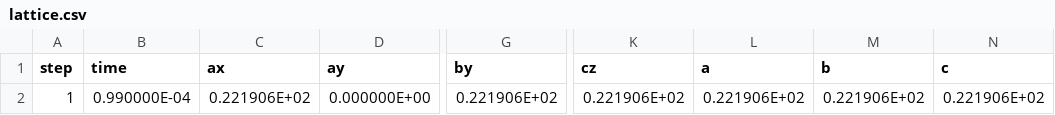
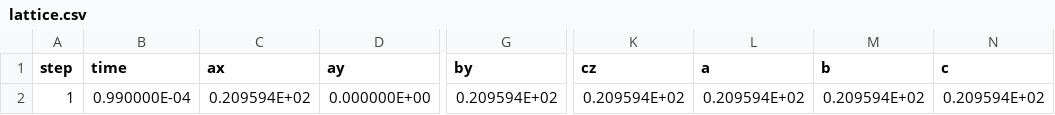
Before and after one commit to flavianowilliams/HICOLM3, a CSV file: examples/H2O/md/lattice.csv, drawn as a sheet; only a part is shown, gaps mark what is left out; the diff names each change by its address in the sheet, - before the commit and + after, or states it on an @@ line.

```diff
--- a/examples/H2O/md/lattice.csv
+++ b/examples/H2O/md/lattice.csv
-C2 (ax): 0.221906E+02
+C2 (ax): 0.209594E+02
-G2 (by): 0.221906E+02
+G2 (by): 0.209594E+02
-K2 (cz): 0.221906E+02
+K2 (cz): 0.209594E+02
-L2 (a): 0.221906E+02
+L2 (a): 0.209594E+02
-M2 (b): 0.221906E+02
+M2 (b): 0.209594E+02
-N2 (c): 0.221906E+02
+N2 (c): 0.209594E+02
```
Also changed, not shown: examples/H2O/md/atoms.csv, examples/H2O/md/thermodynamics.csv, 6 other files.
